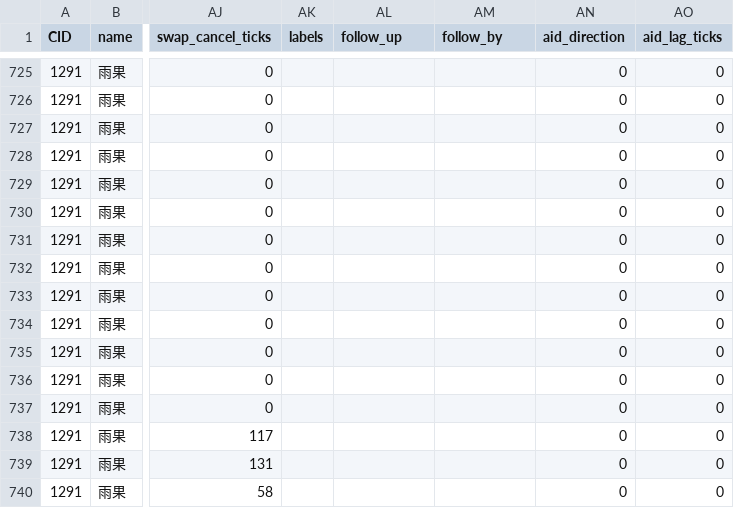
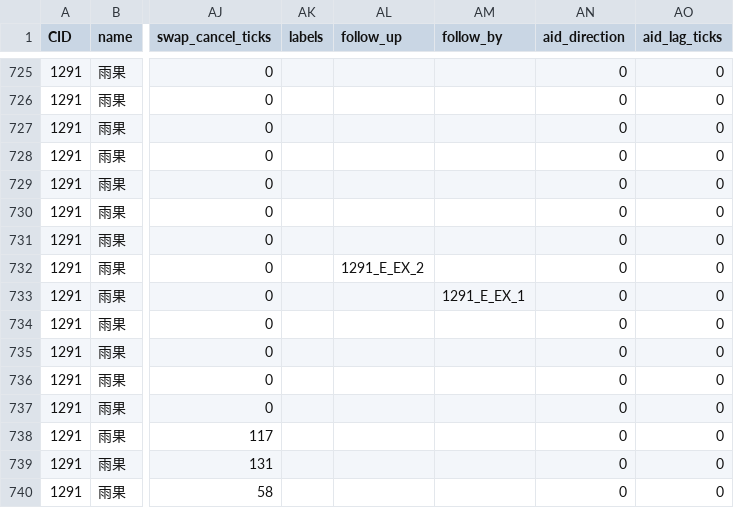
Before and after one commit to h1531095/ZSim, a CSV file: zsim/data/skill.csv, drawn as a sheet; only a part is shown, gaps mark what is left out; the diff names each change by its address in the sheet, - before the commit and + after, or states it on an @@ line.

```diff
--- a/zsim/data/skill.csv
+++ b/zsim/data/skill.csv
-AL732 (follow_up): (empty)
+AL732 (follow_up): 1291_E_EX_2
-AM733 (follow_by): (empty)
+AM733 (follow_by): 1291_E_EX_1
```
Also changed, not shown: zsim/data/激活判断.csv, 6 other files.
